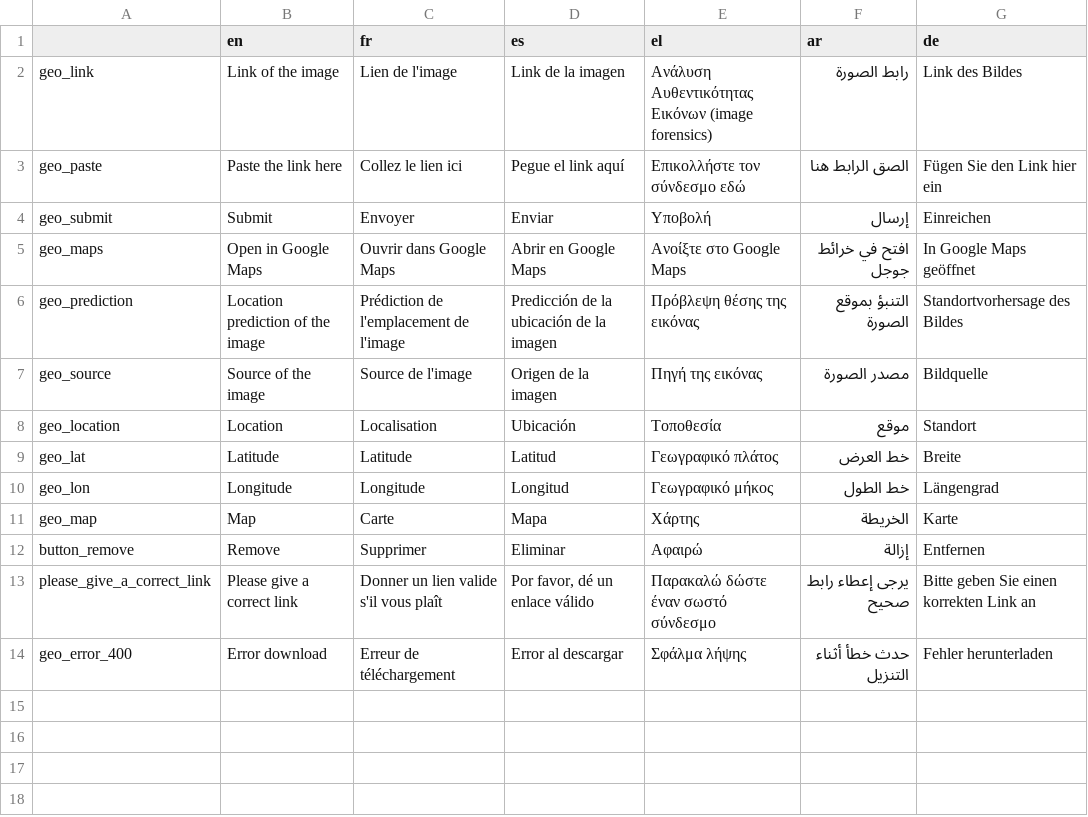
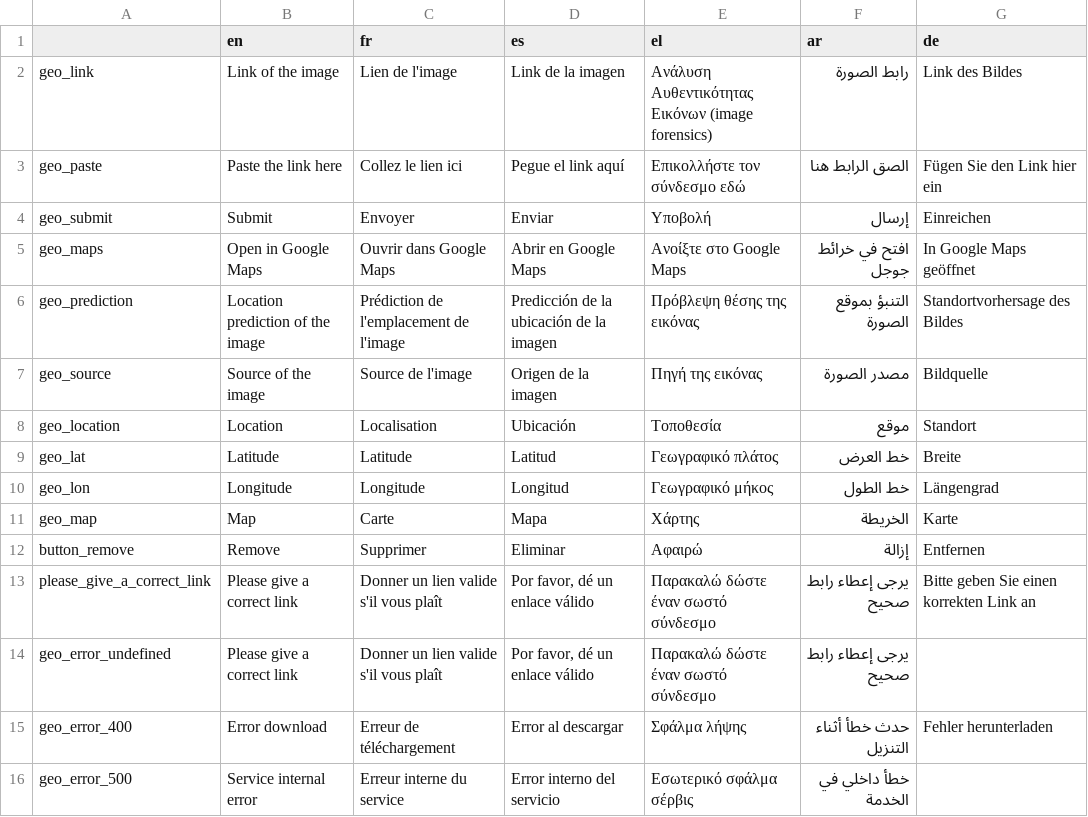
Before and after one commit to AFP-Medialab/InVID-Translations, a TSV file: components/NavItems/tools/Geolocalizer.tsv, drawn as a sheet.

Commit message:
add missing tags

```diff
--- a/components/NavItems/tools/Geolocalizer.tsv
+++ b/components/NavItems/tools/Geolocalizer.tsv
@@ -13,2 +13,4 @@ button_remove	Remove	Supprimer	Eliminar	Αφαιρώ	إزالة	Entfernen
 please_give_a_correct_link	Please give a correct link	Donner un lien valide s'il vous plaît	Por favor, dé un enlace válido	Παρακαλώ δώστε έναν σωστό σύνδεσμο	يرجى إعطاء رابط صحيح	Bitte geben Sie einen korrekten Link an
+geo_error_undefined	Please give a correct link	Donner un lien valide s'il vous plaît	Por favor, dé un enlace válido	Παρακαλώ δώστε έναν σωστό σύνδεσμο	يرجى إعطاء رابط صحيح
 geo_error_400	Error download	Erreur de téléchargement	Error al descargar	Σφάλμα λήψης	حدث خطأ أثناء التنزيل	Fehler herunterladen
+geo_error_500	Service internal error	Erreur interne du service	Error interno del servicio	Εσωτερικό σφάλμα σέρβις	خطأ داخلي في الخدمة
```
